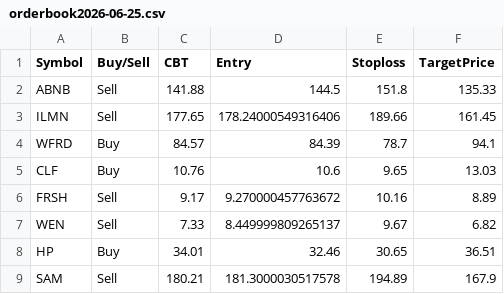
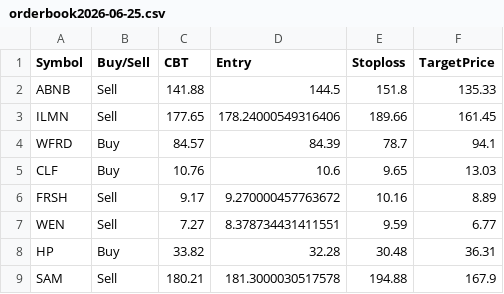
Before and after one commit to faizjio7011-code/trade_signals, a CSV file: orderbook/orderbook2026-06-25.csv, drawn as a sheet.

Commit message:
Upload orderbook2026-06-25.csv

```diff
--- a/orderbook/orderbook2026-06-25.csv
+++ b/orderbook/orderbook2026-06-25.csv
@@ -6,4 +6,4 @@ CLF,Buy,10.76,10.6,9.65,13.03
 FRSH,Sell,9.17,9.270000457763672,10.16,8.89
-WEN,Sell,7.33,8.449999809265137,9.67,6.82
-HP,Buy,34.01,32.46,30.65,36.51
-SAM,Sell,180.21,181.3000030517578,194.89,167.9
+WEN,Sell,7.27,8.378734431411551,9.59,6.77
+HP,Buy,33.82,32.28,30.48,36.31
+SAM,Sell,180.21,181.3000030517578,194.88,167.9
```
